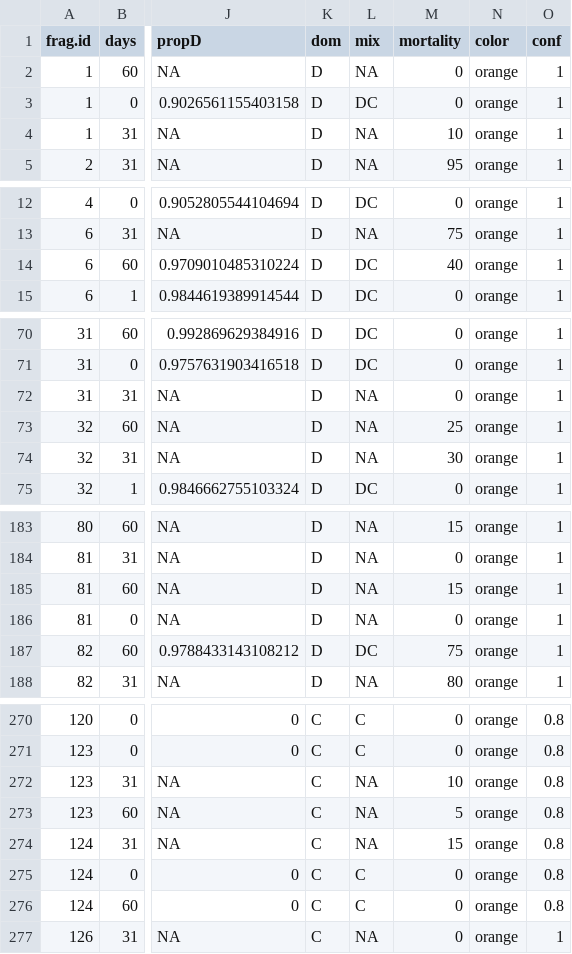
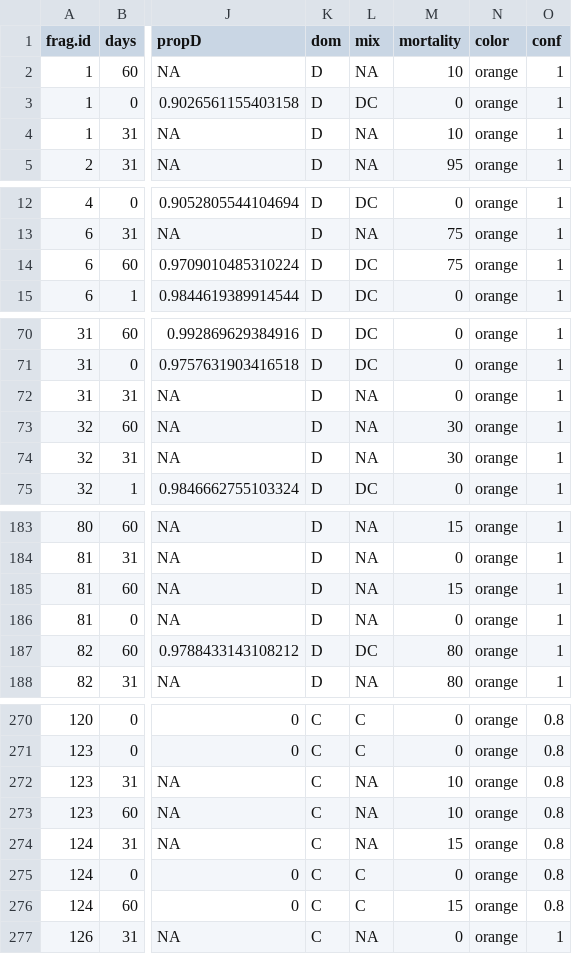
Before and after one commit to shaylematsuda/Mcap_CD_growth, a CSV file: all_data_cleaned.csv, drawn as a sheet; only a part is shown, gaps mark what is left out; the diff covers the shown part only; the diff names each change by its address in the sheet, - before the commit and + after, or states it on an @@ line.

```diff
--- a/all_data_cleaned.csv
+++ b/all_data_cleaned.csv
-M2 (mortality): 0
+M2 (mortality): 10
-M14 (mortality): 40
+M14 (mortality): 75
-M73 (mortality): 25
+M73 (mortality): 30
-M187 (mortality): 75
+M187 (mortality): 80
-M273 (mortality): 5
+M273 (mortality): 10
-M276 (mortality): 0
+M276 (mortality): 15
```
Also changed, not shown: 1 moved row and 2 edited cells elsewhere in this file, 2 other files.
